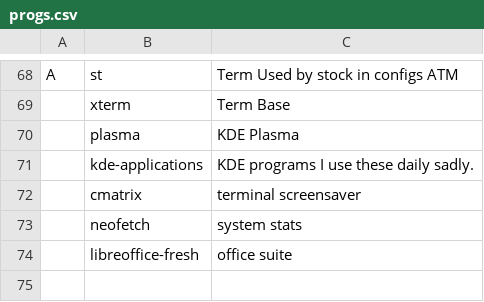
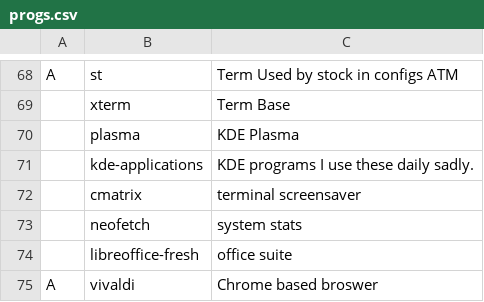
Before and after one commit to allbombson/TARBS, a CSV file: progs.csv, drawn as a sheet; only a part is shown, gaps mark what is left out.

Commit message:
Update progs.csv

```diff
--- a/progs.csv
+++ b/progs.csv
@@ -74 +74,2 @@ A,st, Term Used by stock in configs ATM
 ,libreoffice-fresh,office suite
+A,vivaldi,Chrome based broswer
```
